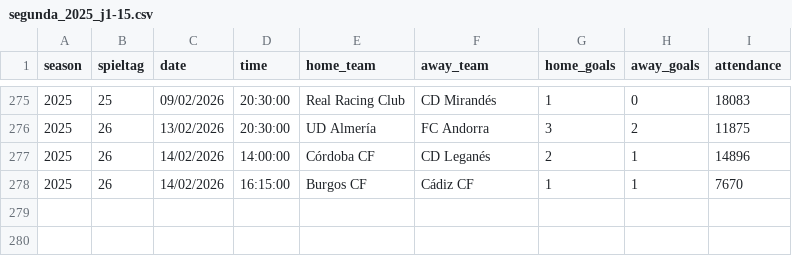
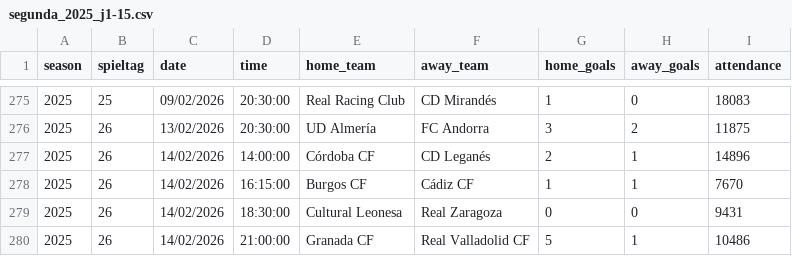
Before and after one commit to jdiegots/aforolab, a CSV file: public/data/matches/segunda_2025_j1-15.csv, drawn as a sheet; only a part is shown, gaps mark what is left out; the diff names each change by its address in the sheet, - before the commit and + after, or states it on an @@ line.

```diff
--- a/public/data/matches/segunda_2025_j1-15.csv
+++ b/public/data/matches/segunda_2025_j1-15.csv
+row 279: 2025 | 26 | 14/02/2026 | 18:30:00 | Cultural Leonesa | Real Zaragoza | 0 | 0 | 9431
+row 280: 2025 | 26 | 14/02/2026 | 21:00:00 | Granada CF | Real Valladolid CF | 5 | 1 | 10486
```
Also changed, not shown: public/data/matches/laliga_2025_j1-13.csv.
